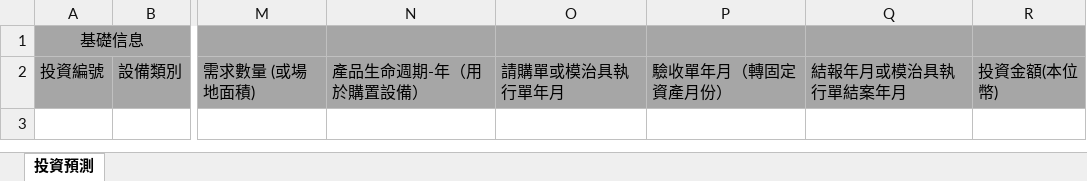
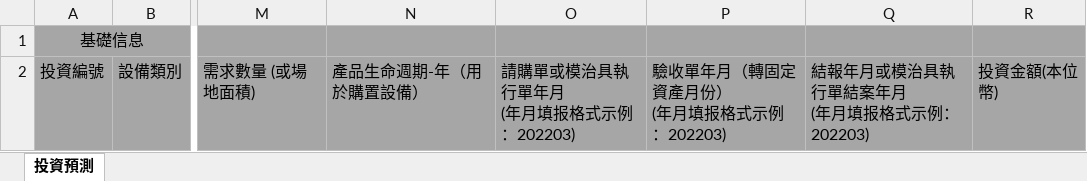
Before and after one commit to CaoMinHa/FIT, an Excel workbook: WebRoot/static/template/investment/投資預測模板.xlsx, sheet 投資預測, drawn as a sheet; only a part is shown, gaps mark what is left out; values as stored, in another font and other column widths than the file's, no borders; ↵ is a line break in a cell; the diff names each change by its address in the sheet, - before the commit and + after, or states it on an @@ line.

```diff
--- a/WebRoot/static/template/investment/投資預測模板.xlsx (sheet 投資預測)
+++ b/WebRoot/static/template/investment/投資預測模板.xlsx (sheet 投資預測)
-O2: 請購單或模治具執行單年月
+O2: 請購單或模治具執行單年月 ↵ (年月填报格式示例：202203)
-P2: 驗收單年月（轉固定資產月份）
+P2: 驗收單年月（轉固定資產月份） ↵ (年月填报格式示例：202203)
-Q2: 結報年月或模治具執行單結案年月
+Q2: 結報年月或模治具執行單結案年月 ↵ (年月填报格式示例：202203)
```
Also changed, not shown: WebRoot/static/template/investment/投資預算模板.xlsx, 1 other file.
